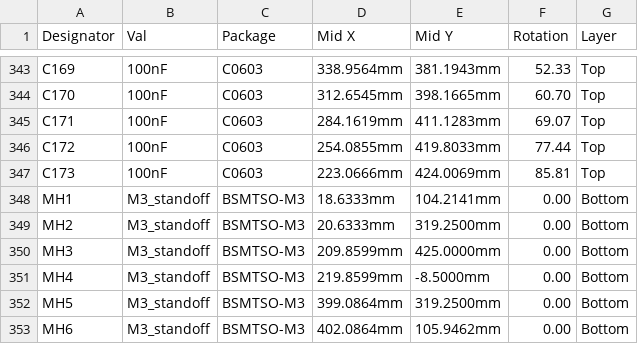
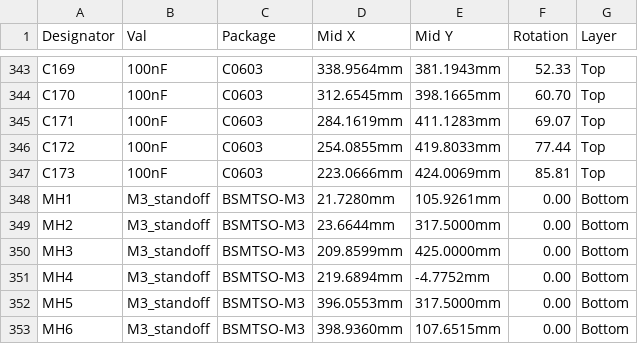
Before and after one commit to matthewlaujh/the-sun, a CSV file: kicad/sun-A/cpl-reference.csv, drawn as a sheet; only a part is shown, gaps mark what is left out.

```diff
--- a/kicad/sun-A/cpl-reference.csv
+++ b/kicad/sun-A/cpl-reference.csv
@@ -347,7 +347,7 @@ C172,100nF,C0603,254.0855mm,419.8033mm,77.44,Top
 C173,100nF,C0603,223.0666mm,424.0069mm,85.81,Top
-MH1,M3_standoff,BSMTSO-M3,18.6333mm,104.2141mm,0.00,Bottom
-MH2,M3_standoff,BSMTSO-M3,20.6333mm,319.2500mm,0.00,Bottom
+MH1,M3_standoff,BSMTSO-M3,21.7280mm,105.9261mm,0.00,Bottom
+MH2,M3_standoff,BSMTSO-M3,23.6644mm,317.5000mm,0.00,Bottom
 MH3,M3_standoff,BSMTSO-M3,209.8599mm,425.0000mm,0.00,Bottom
-MH4,M3_standoff,BSMTSO-M3,219.8599mm,-8.5000mm,0.00,Bottom
-MH5,M3_standoff,BSMTSO-M3,399.0864mm,319.2500mm,0.00,Bottom
-MH6,M3_standoff,BSMTSO-M3,402.0864mm,105.9462mm,0.00,Bottom
+MH4,M3_standoff,BSMTSO-M3,219.6894mm,-4.7752mm,0.00,Bottom
+MH5,M3_standoff,BSMTSO-M3,396.0553mm,317.5000mm,0.00,Bottom
+MH6,M3_standoff,BSMTSO-M3,398.9360mm,107.6515mm,0.00,Bottom
```
Also changed, not shown: 11 other files.
